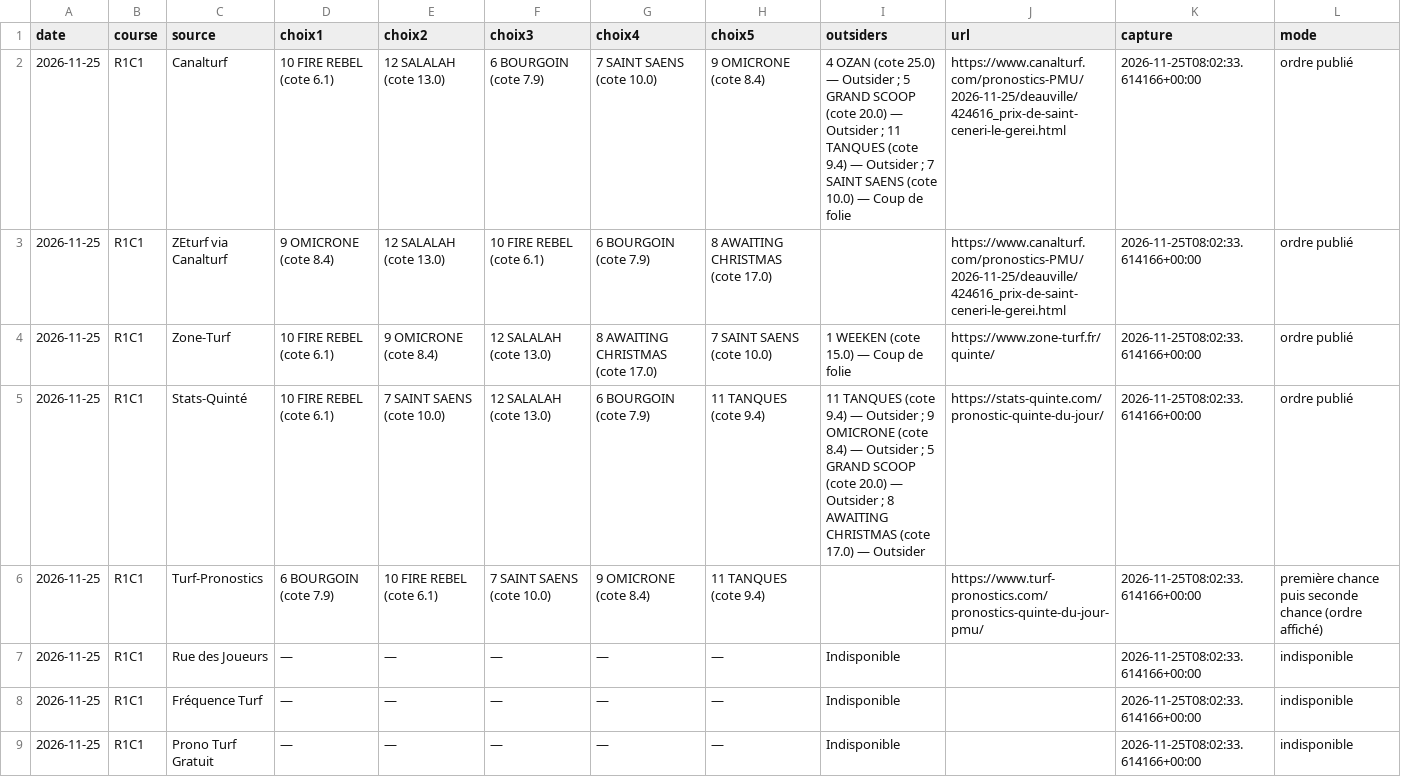
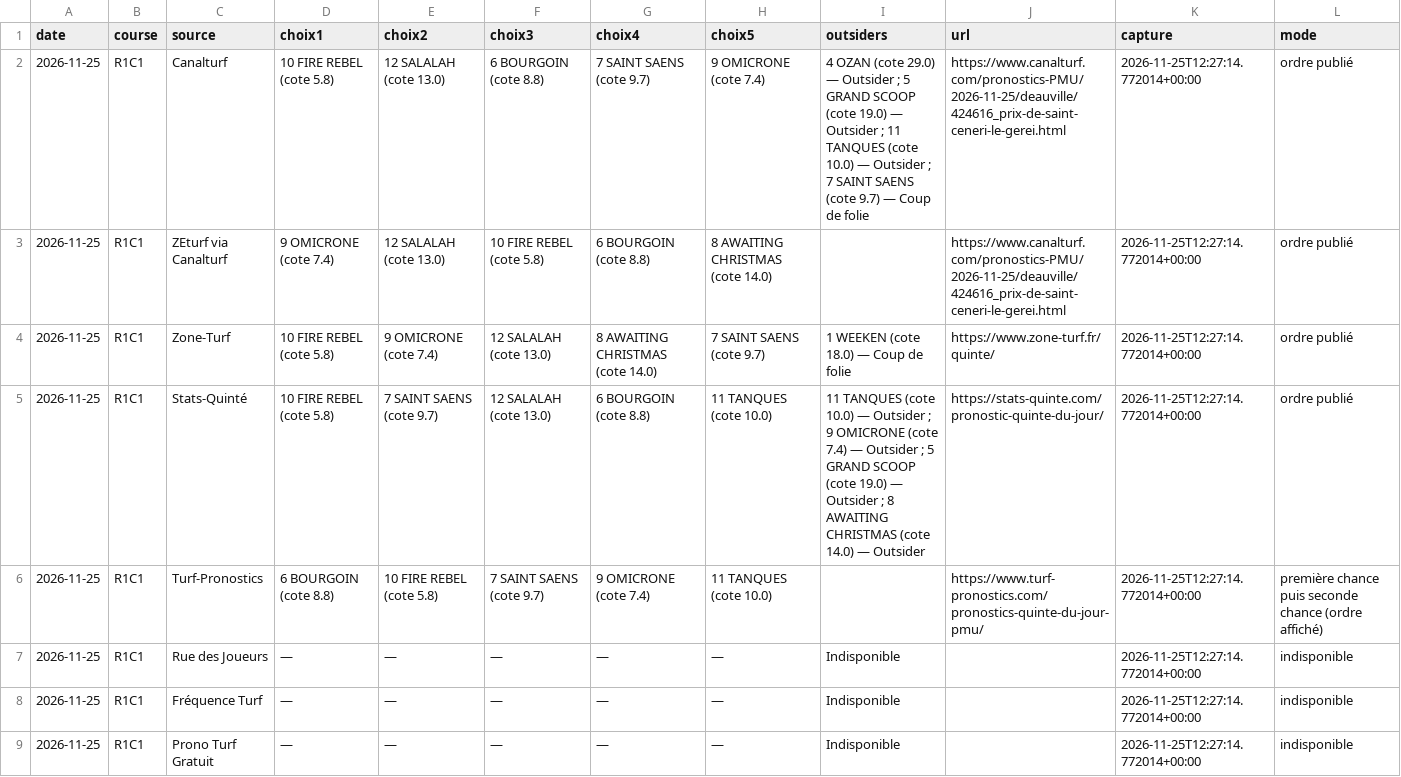
Before and after one commit to Pascalrive/pmu-scorer, a CSV file: consensus_pronostics/data/2026-11-25/TABLEAU.csv, drawn as a sheet.

Commit message:
Archive consensus editorial independant

```diff
--- a/consensus_pronostics/data/2026-11-25/TABLEAU.csv
+++ b/consensus_pronostics/data/2026-11-25/TABLEAU.csv
@@ -1,9 +1,9 @@
 date,course,source,choix1,choix2,choix3,choix4,choix5,outsiders,url,capture,mode
-2026-11-25,R1C1,Canalturf,10 FIRE REBEL (cote 6.1),12 SALALAH (cote 13.0),6 BOURGOIN (cote 7.9),7 SAINT SAENS (cote 10.0),9 OMICRONE (cote 8.4),4 OZAN (cote 25.0) — Outsider ; 5 GRAND SCOOP (cote 20.0) — Outsider ; 11 TANQUES (cote 9.4) — Outsider ; 7 SAINT SAENS (cote 10.0) — Coup de folie,https://www.canalturf.com/pronostics-PMU/2026-11-25/deauville/424616_prix-de-saint-ceneri-le-gerei.html,2026-11-25T08:02:33.614166+00:00,ordre publié
-2026-11-25,R1C1,ZEturf via Canalturf,9 OMICRONE (cote 8.4),12 SALALAH (cote 13.0),10 FIRE REBEL (cote 6.1),6 BOURGOIN (cote 7.9),8 AWAITING CHRISTMAS (cote 17.0),,https://www.canalturf.com/pronostics-PMU/2026-11-25/deauville/424616_prix-de-saint-ceneri-le-gerei.html,2026-11-25T08:02:33.614166+00:00,ordre publié
-2026-11-25,R1C1,Zone-Turf,10 FIRE REBEL (cote 6.1),9 OMICRONE (cote 8.4),12 SALALAH (cote 13.0),8 AWAITING CHRISTMAS (cote 17.0),7 SAINT SAENS (cote 10.0),1 WEEKEN (cote 15.0) — Coup de folie,https://www.zone-turf.fr/quinte/,2026-11-25T08:02:33.614166+00:00,ordre publié
-2026-11-25,R1C1,Stats-Quinté,10 FIRE REBEL (cote 6.1),7 SAINT SAENS (cote 10.0),12 SALALAH (cote 13.0),6 BOURGOIN (cote 7.9),11 TANQUES (cote 9.4),11 TANQUES (cote 9.4) — Outsider ; 9 OMICRONE (cote 8.4) — Outsider ; 5 GRAND SCOOP (cote 20.0) — Outsider ; 8 AWAITING CHRISTMAS (cote 17.0) — Outsider,https://stats-quinte.com/pronostic-quinte-du-jour/,2026-11-25T08:02:33.614166+00:00,ordre publié
-2026-11-25,R1C1,Turf-Pronostics,6 BOURGOIN (cote 7.9),10 FIRE REBEL (cote 6.1),7 SAINT SAENS (cote 10.0),9 OMICRONE (cote 8.4),11 TANQUES (cote 9.4),,https://www.turf-pronostics.com/pronostics-quinte-du-jour-pmu/,2026-11-25T08:02:33.614166+00:00,première chance puis seconde chance (ordre affiché)
-2026-11-25,R1C1,Rue des Joueurs,—,—,—,—,—,Indisponible,,2026-11-25T08:02:33.614166+00:00,indisponible
-2026-11-25,R1C1,Fréquence Turf,—,—,—,—,—,Indisponible,,2026-11-25T08:02:33.614166+00:00,indisponible
-2026-11-25,R1C1,Prono Turf Gratuit,—,—,—,—,—,Indisponible,,2026-11-25T08:02:33.614166+00:00,indisponible
+2026-11-25,R1C1,Canalturf,10 FIRE REBEL (cote 5.8),12 SALALAH (cote 13.0),6 BOURGOIN (cote 8.8),7 SAINT SAENS (cote 9.7),9 OMICRONE (cote 7.4),4 OZAN (cote 29.0) — Outsider ; 5 GRAND SCOOP (cote 19.0) — Outsider ; 11 TANQUES (cote 10.0) — Outsider ; 7 SAINT SAENS (cote 9.7) — Coup de folie,https://www.canalturf.com/pronostics-PMU/2026-11-25/deauville/424616_prix-de-saint-ceneri-le-gerei.html,2026-11-25T12:27:14.772014+00:00,ordre publié
+2026-11-25,R1C1,ZEturf via Canalturf,9 OMICRONE (cote 7.4),12 SALALAH (cote 13.0),10 FIRE REBEL (cote 5.8),6 BOURGOIN (cote 8.8),8 AWAITING CHRISTMAS (cote 14.0),,https://www.canalturf.com/pronostics-PMU/2026-11-25/deauville/424616_prix-de-saint-ceneri-le-gerei.html,2026-11-25T12:27:14.772014+00:00,ordre publié
+2026-11-25,R1C1,Zone-Turf,10 FIRE REBEL (cote 5.8),9 OMICRONE (cote 7.4),12 SALALAH (cote 13.0),8 AWAITING CHRISTMAS (cote 14.0),7 SAINT SAENS (cote 9.7),1 WEEKEN (cote 18.0) — Coup de folie,https://www.zone-turf.fr/quinte/,2026-11-25T12:27:14.772014+00:00,ordre publié
+2026-11-25,R1C1,Stats-Quinté,10 FIRE REBEL (cote 5.8),7 SAINT SAENS (cote 9.7),12 SALALAH (cote 13.0),6 BOURGOIN (cote 8.8),11 TANQUES (cote 10.0),11 TANQUES (cote 10.0) — Outsider ; 9 OMICRONE (cote 7.4) — Outsider ; 5 GRAND SCOOP (cote 19.0) — Outsider ; 8 AWAITING CHRISTMAS (cote 14.0) — Outsider,https://stats-quinte.com/pronostic-quinte-du-jour/,2026-11-25T12:27:14.772014+00:00,ordre publié
+2026-11-25,R1C1,Turf-Pronostics,6 BOURGOIN (cote 8.8),10 FIRE REBEL (cote 5.8),7 SAINT SAENS (cote 9.7),9 OMICRONE (cote 7.4),11 TANQUES (cote 10.0),,https://www.turf-pronostics.com/pronostics-quinte-du-jour-pmu/,2026-11-25T12:27:14.772014+00:00,première chance puis seconde chance (ordre affiché)
+2026-11-25,R1C1,Rue des Joueurs,—,—,—,—,—,Indisponible,,2026-11-25T12:27:14.772014+00:00,indisponible
+2026-11-25,R1C1,Fréquence Turf,—,—,—,—,—,Indisponible,,2026-11-25T12:27:14.772014+00:00,indisponible
+2026-11-25,R1C1,Prono Turf Gratuit,—,—,—,—,—,Indisponible,,2026-11-25T12:27:14.772014+00:00,indisponible
```
Also changed, not shown: 6 other files.
